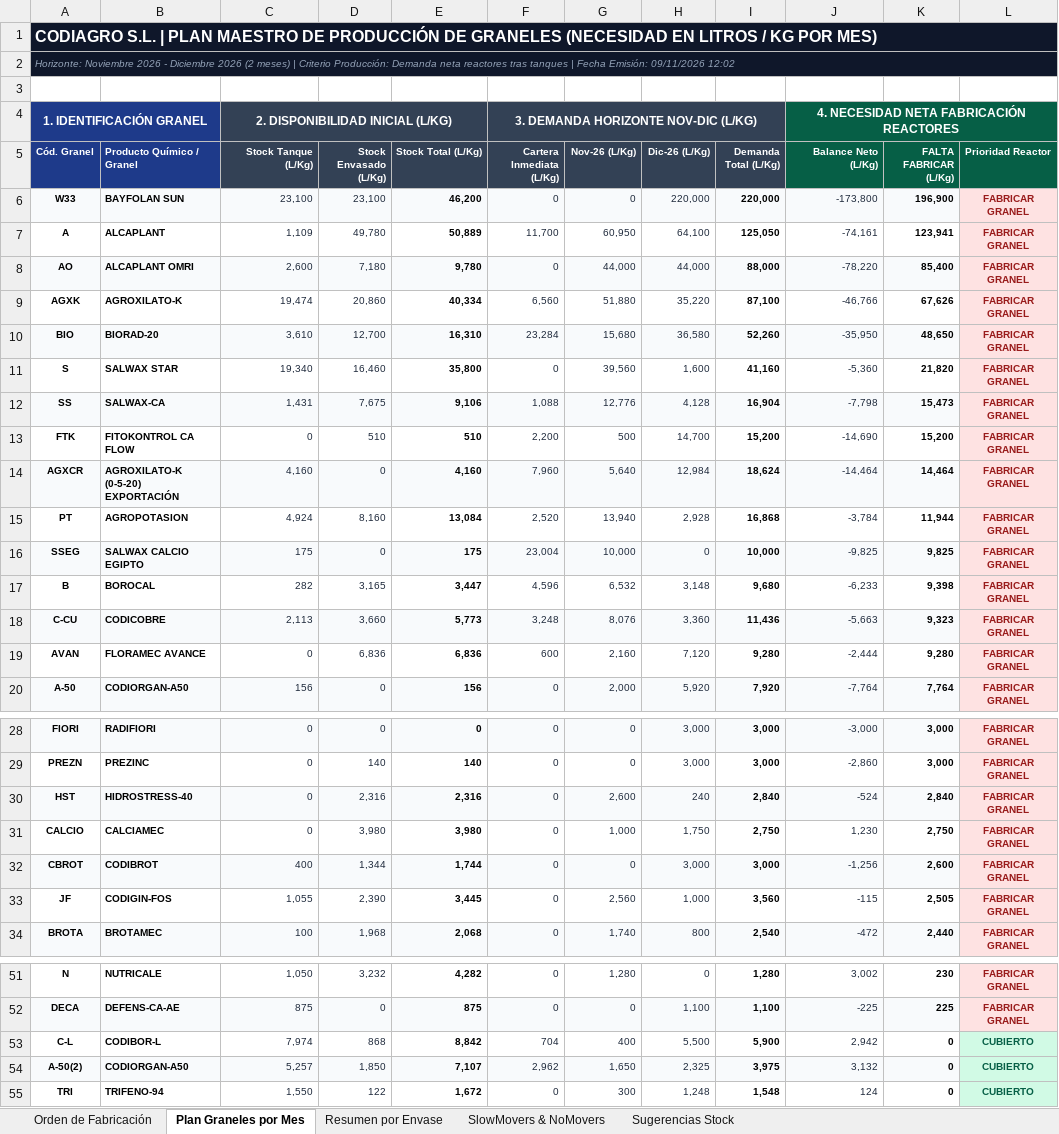
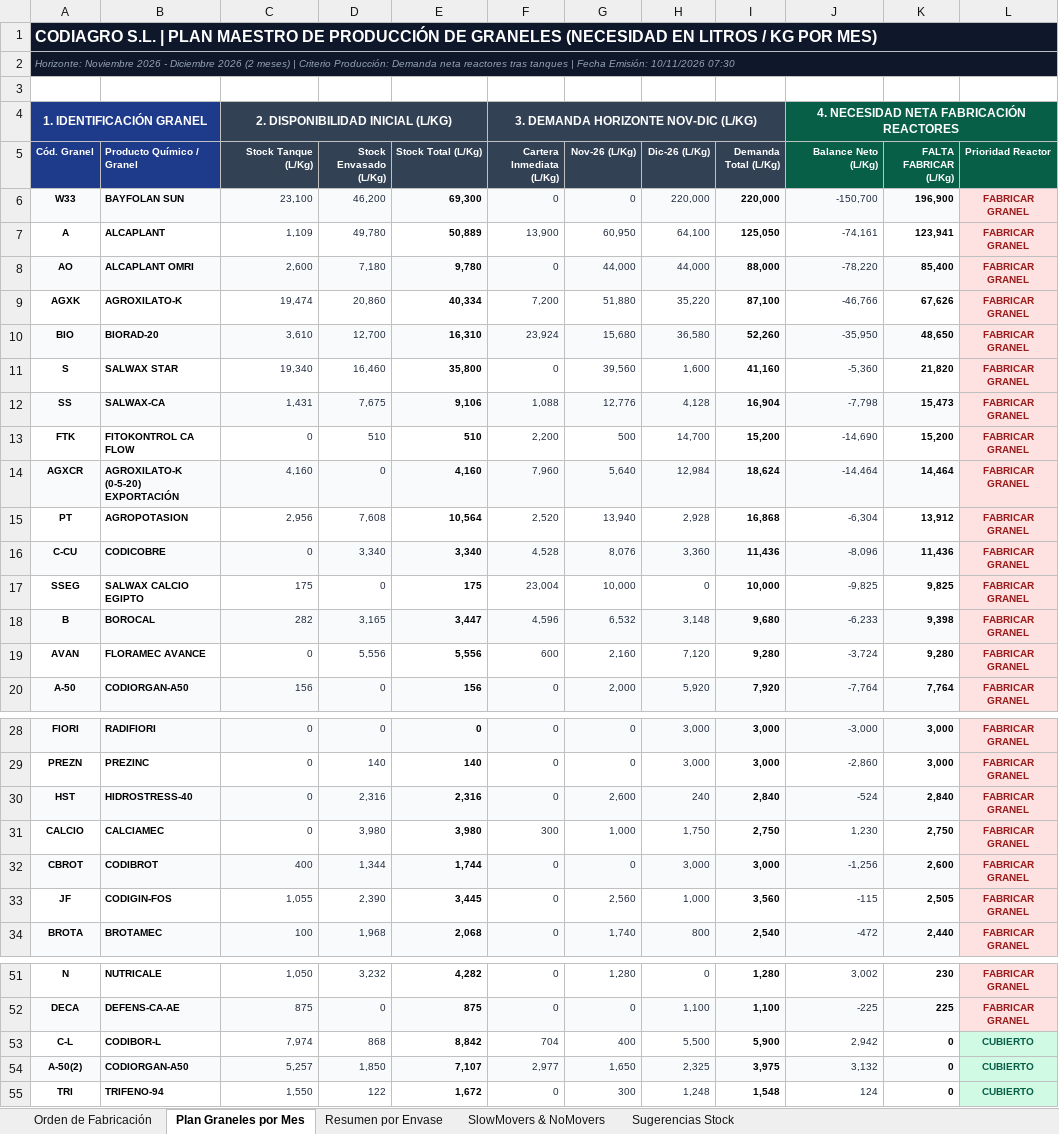
Before and after one commit to codiagrooscar/dashboard-presupuesto-2026, an Excel workbook: Orden_Fabricacion_MRP_Codiagro.xlsx, sheet Plan Graneles por Mes, drawn as a sheet; only a part is shown, gaps mark what is left out; values as stored, in another font and other column widths than the file's, no borders; removed rows and columns are numbered as before the commit, all else as after; the diff covers the shown part only; the diff names each change by its address in the sheet, - before the commit and + after, or states it on an @@ line.

Commit message:
feat: actualizar seguimiento y modelos con Pedidos 10.11 y Stock 10.11

```diff
--- a/Orden_Fabricacion_MRP_Codiagro.xlsx (sheet Plan Graneles por Mes)
+++ b/Orden_Fabricacion_MRP_Codiagro.xlsx (sheet Plan Graneles por Mes)
-A2 (Cód. Granel): …Fecha Emisión: 09/11/2026 12:02
+A2 (Cód. Granel): …Fecha Emisión: 10/11/2026 07:30
-D6 (Stock Envasado (L/Kg)): 23,100
+D6 (Stock Envasado (L/Kg)): 46,200
-E6 (Stock Total (L/Kg)): 46,200
+E6 (Stock Total (L/Kg)): 69,300
-J6 (Balance Neto (L/Kg)): -173,800
+J6 (Balance Neto (L/Kg)): -150,700
-F7 (Cartera Inmediata (L/Kg)): 11,700
+F7 (Cartera Inmediata (L/Kg)): 13,900
-F9 (Cartera Inmediata (L/Kg)): 6,560
+F9 (Cartera Inmediata (L/Kg)): 7,200
-F10 (Cartera Inmediata (L/Kg)): 23,284
+F10 (Cartera Inmediata (L/Kg)): 23,924
-C15 (Stock Tanque (L/Kg)): 4,924
+C15 (Stock Tanque (L/Kg)): 2,956
-D15 (Stock Envasado (L/Kg)): 8,160
+D15 (Stock Envasado (L/Kg)): 7,608
-E15 (Stock Total (L/Kg)): 13,084
+E15 (Stock Total (L/Kg)): 10,564
-J15 (Balance Neto (L/Kg)): -3,784
+J15 (Balance Neto (L/Kg)): -6,304
-K15 (FALTA FABRICAR (L/Kg)): 11,944
+K15 (FALTA FABRICAR (L/Kg)): 13,912
+row 16: C-CU | CODICOBRE | 0 | 3,340 | 3,340 | 4,528 | 8,076 | 3,360 | 11,436 | -8,096 | 11,436 | FABRICAR GRANEL
-A17:K17 fill: #F8FAFC
+A17:K17 fill: none
-A18:K18 fill: none
+A18:K18 fill: #F8FAFC
-row 18: C-CU | CODICOBRE | 2,113 | 3,660 | 5,773 | 3,248 | 8,076 | 3,360 | 11,436 | -5,663 | 9,323 | FABRICAR GRANEL
-D19 (Stock Envasado (L/Kg)): 6,836
+D19 (Stock Envasado (L/Kg)): 5,556
-E19 (Stock Total (L/Kg)): 6,836
+E19 (Stock Total (L/Kg)): 5,556
-J19 (Balance Neto (L/Kg)): -2,444
+J19 (Balance Neto (L/Kg)): -3,724
-F31 (Cartera Inmediata (L/Kg)): 0
+F31 (Cartera Inmediata (L/Kg)): 300
-F54 (Cartera Inmediata (L/Kg)): 2,962
+F54 (Cartera Inmediata (L/Kg)): 2,977
```
Also changed, not shown: 1 edited cell elsewhere in this sheet, sheet Sugerencias Stock, sheet Orden de Fabricación, sheet SlowMovers & NoMovers, sheet Resumen por Envase, Seguimiento_Presupuesto_Sep_2026.xlsx, web_dashboard/Orden_Fabricacion_MRP_Codiagro.xlsx, 17 other files.
